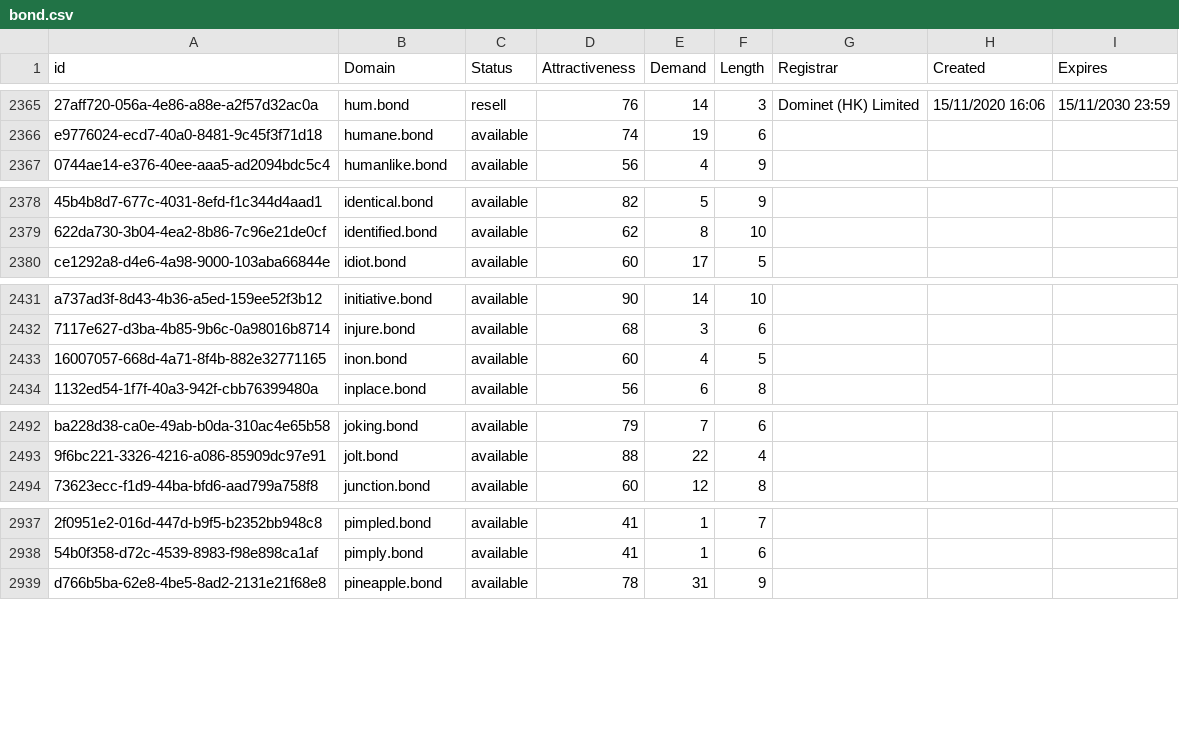
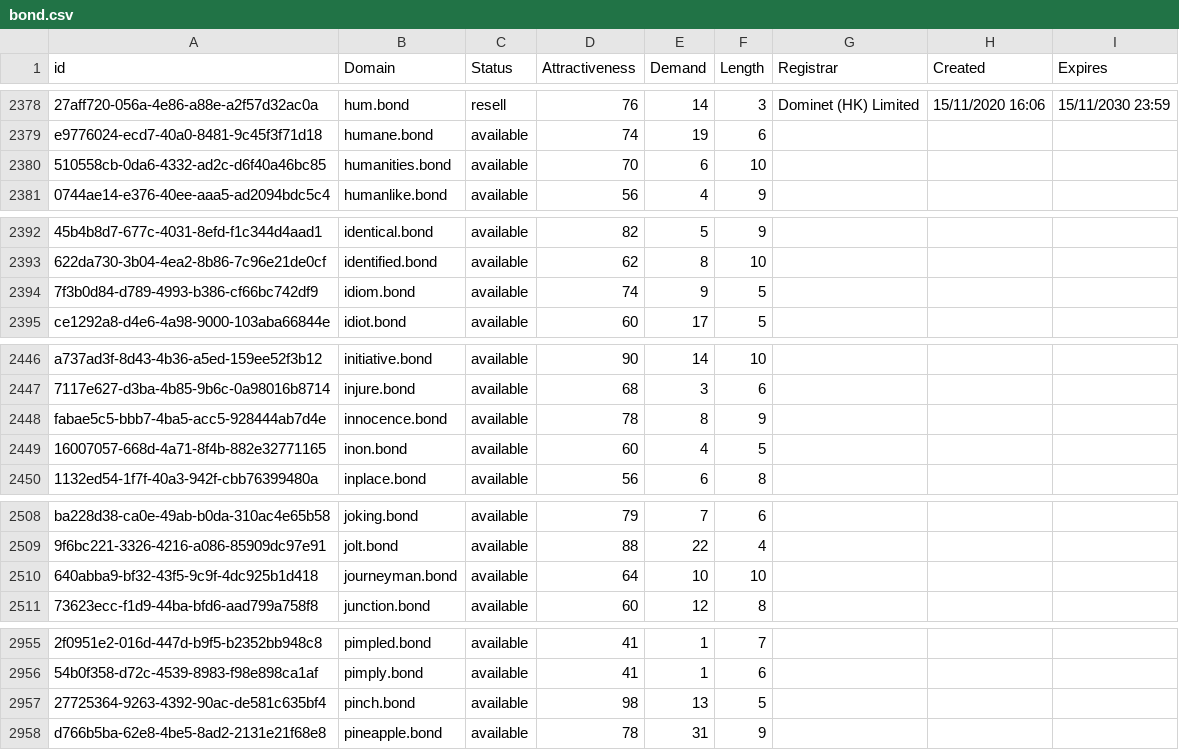
Before and after one commit to UniqueDomains/bond-oneword-domains, a CSV file: bond.csv, drawn as a sheet; only a part is shown, gaps mark what is left out; the diff covers the shown part only; the diff names each change by its address in the sheet, - before the commit and + after, or states it on an @@ line.

```diff
--- a/bond.csv
+++ b/bond.csv
+row 2380: 510558cb-0da6-4332-ad2c-d6f40a46bc85 | humanities.bond | available | 70 | 6 | 10
+row 2394: 7f3b0d84-d789-4993-b386-cf66bc742df9 | idiom.bond | available | 74 | 9 | 5
+row 2448: fabae5c5-bbb7-4ba5-acc5-928444ab7d4e | innocence.bond | available | 78 | 8 | 9
+row 2510: 640abba9-bf32-43f5-9c9f-4dc925b1d418 | journeyman.bond | available | 64 | 10 | 10
+row 2957: 27725364-9263-4392-90ac-de581c635bf4 | pinch.bond | available | 98 | 13 | 5
```
Also changed, not shown: 18 added rows and 11 edited cells elsewhere in this file, 2 other files.
